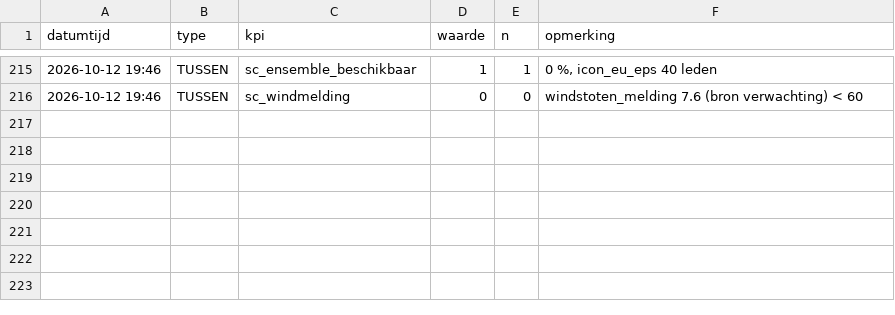
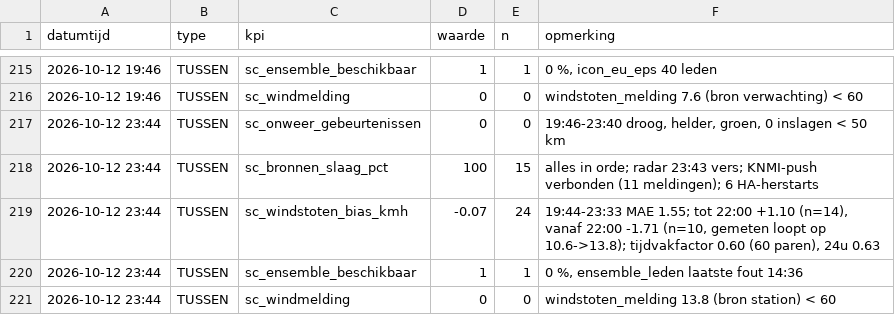
Before and after one commit to Roedie84/StormchaseNL, a CSV file: KPI.csv, drawn as a sheet; only a part is shown, gaps mark what is left out; the diff names each change by its address in the sheet, - before the commit and + after, or states it on an @@ line.

```diff
--- a/KPI.csv
+++ b/KPI.csv
+row 217: 2026-10-12 23:44 | TUSSEN | sc_onweer_gebeurtenissen | 0 | 0 | 19:46-23:40 droog, helder, groen, 0 inslagen < 50 km
+row 218: 2026-10-12 23:44 | TUSSEN | sc_bronnen_slaag_pct | 100 | 15 | alles in orde; radar 23:43 vers; KNMI-push verbonden (11 meldingen); 6 HA-herstarts
+row 219: 2026-10-12 23:44 | TUSSEN | sc_windstoten_bias_kmh | -0.07 | 24 | 19:44-23:33 MAE 1.55; tot 22:00 +1.10 (n=14), vanaf 22:00 -1.71 (n=10, gemeten loopt op 10.6->13.8); tijdvakfactor 0.60 (60 paren), 24u 0.63
+row 220: 2026-10-12 23:44 | TUSSEN | sc_ensemble_beschikbaar | 1 | 1 | 0 %, ensemble_leden laatste fout 14:36
+row 221: 2026-10-12 23:44 | TUSSEN | sc_windmelding | 0 | 0 | windstoten_melding 13.8 (bron station) < 60
```
Also changed, not shown: 1 other file.
